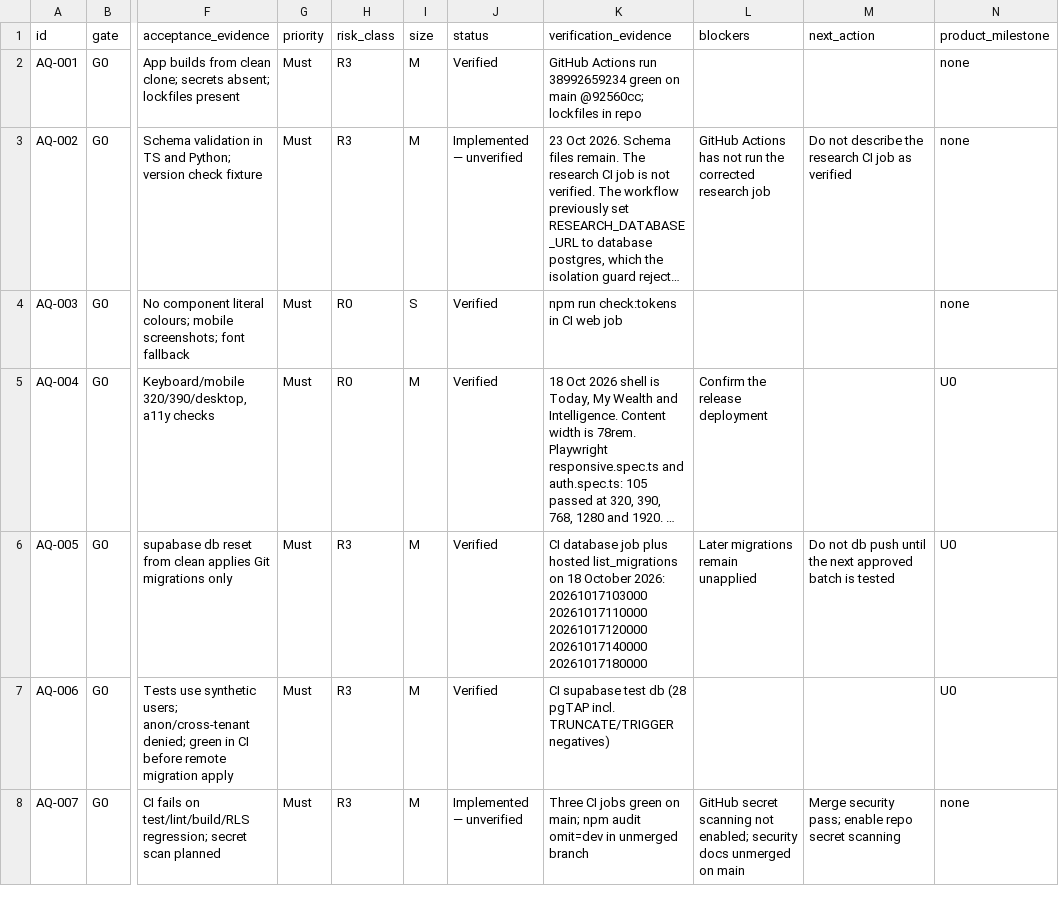
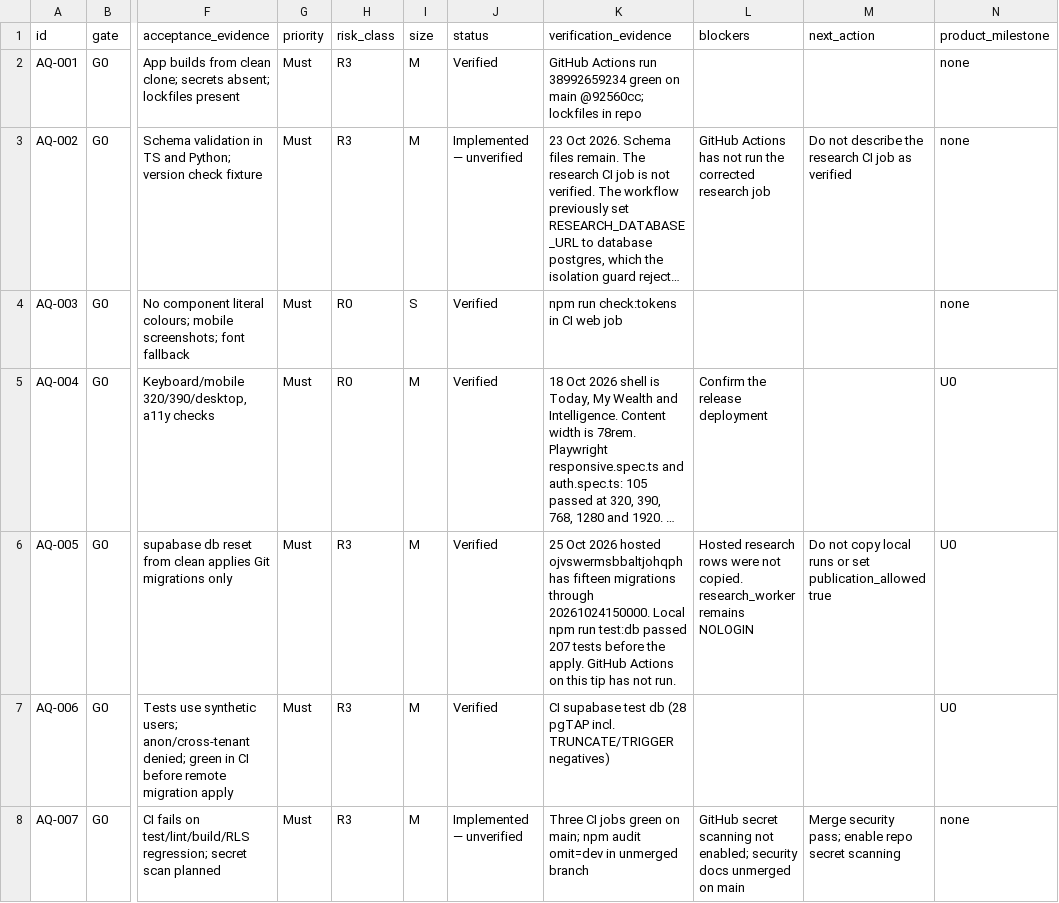
Before and after one commit to samjkitchin-debug/aqil, a CSV file: docs/07_BUILD_BACKLOG.csv, drawn as a sheet; only a part is shown, gaps mark what is left out; long unchanged cells end in …; the diff covers the shown part only; the diff names each change by its address in the sheet, - before the commit and + after, or states it on an @@ line.

Commit message:
Record application 0.2.0 and the hosted release operations.

```diff
--- a/docs/07_BUILD_BACKLOG.csv
+++ b/docs/07_BUILD_BACKLOG.csv
-K6 (verification_evidence): CI database job plus hosted list_migrations on 18 October 2026: 20261017103000 20261017110000 20261017120000 20261017140000 20261017180000
+K6 (verification_evidence): 25 Oct 2026 hosted ojvswermsbbaltjohqph has fifteen migrations through 20261024150000. Local npm run test:db passed 207 tests before the apply. GitHub Actions on this tip has not run.
-L6 (blockers): Later migrations remain unapplied
+L6 (blockers): Hosted research rows were not copied. research_worker remains NOLOGIN
-M6 (next_action): Do not db push until the next approved batch is tested
+M6 (next_action): Do not copy local runs or set publication_allowed true
```
Also changed, not shown: 8 edited cells elsewhere in this file, 7 other files.
